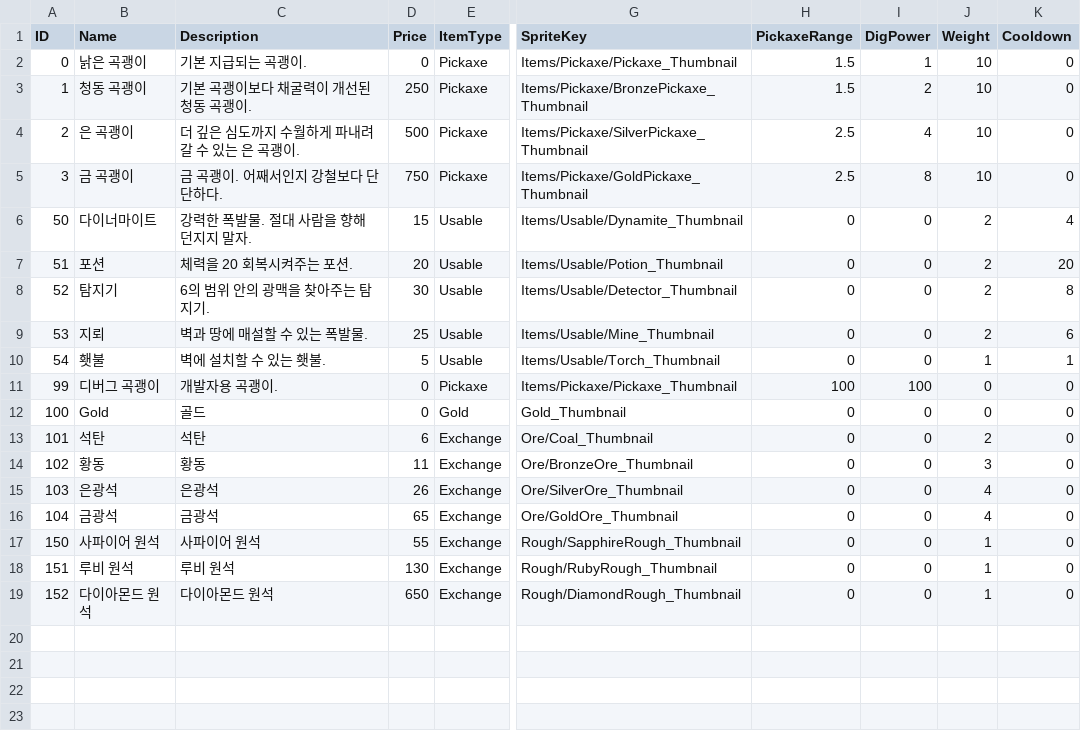
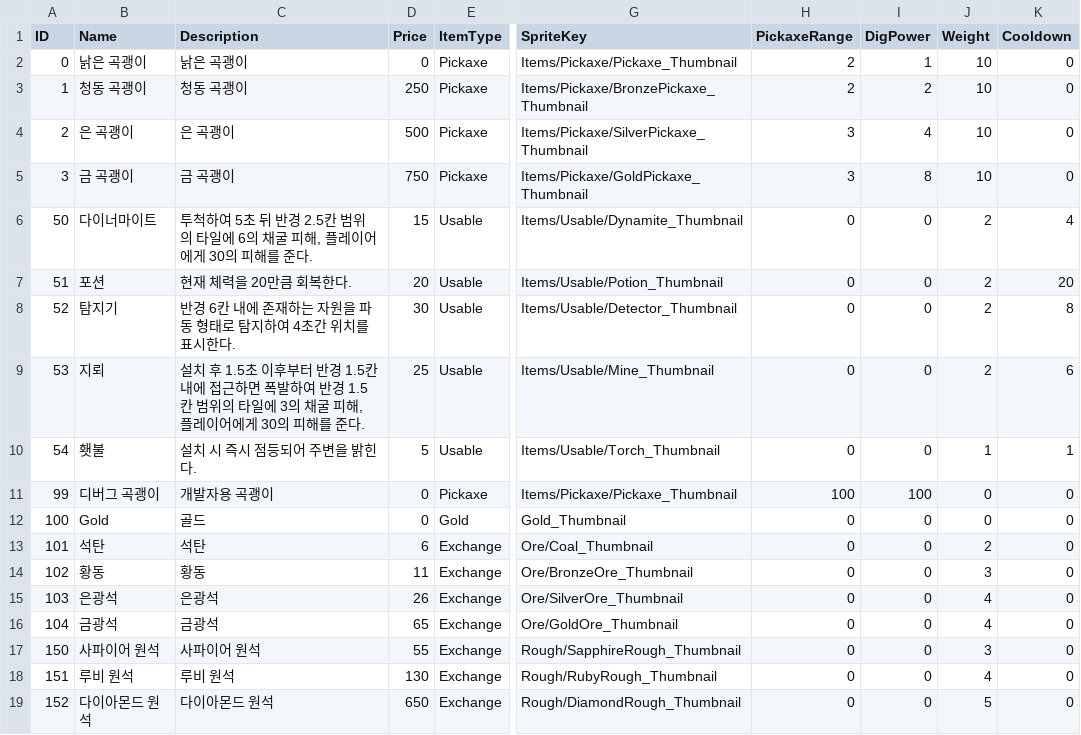
Before and after one commit to keeeery/Folk-Sack, a TSV file: Assets/StreamingAssets/Table/Item/Items.tsv, drawn as a sheet; only a part is shown, gaps mark what is left out; the diff names each change by its address in the sheet, - before the commit and + after, or states it on an @@ line.

```diff
--- a/Assets/StreamingAssets/Table/Item/Items.tsv
+++ b/Assets/StreamingAssets/Table/Item/Items.tsv
-C2 (Description): 기본 지급되는 곡괭이.
+C2 (Description): 낡은 곡괭이
-H2:H3 (PickaxeRange): 1.5
+H2:H3 (PickaxeRange): 2
-C3 (Description): 기본 곡괭이보다 채굴력이 개선된 청동 곡괭이.
+C3 (Description): 청동 곡괭이
-C4 (Description): 더 깊은 심도까지 수월하게 파내려갈 수 있는 은 곡괭이.
+C4 (Description): 은 곡괭이
-H4:H5 (PickaxeRange): 2.5
+H4:H5 (PickaxeRange): 3
-C5 (Description): 금 곡괭이. 어째서인지 강철보다 단단하다.
+C5 (Description): 금 곡괭이
-C6 (Description): 강력한 폭발물. 절대 사람을 향해 던지지 말자.
+C6 (Description): 투척하여 5초 뒤 반경 2.5칸 범위의 타일에 6의 채굴 피해, 플레이어에게 30의 피해를 준다.
-C7 (Description): 체력을 20 회복시켜주는 포션.
+C7 (Description): 현재 체력을 20만큼 회복한다.
-C8 (Description): 6의 범위 안의 광맥을 찾아주는 탐지기.
+C8 (Description): 반경 6칸 내에 존재하는 자원을 파동 형태로 탐지하여 4초간 위치를 표시한다.
-C9 (Description): 벽과 땅에 매설할 수 있는 폭발물.
+C9 (Description): 설치 후 1.5초 이후부터 반경 1.5칸 내에 접근하면 폭발하여 반경 1.5칸 범위의 타일에 3의 채굴 피해, 플레이어에게 30의 피해를 준다.
-C10 (Description): 벽에 설치할 수 있는 횃불.
+C10 (Description): 설치 시 즉시 점등되어 주변을 밝힌다.
-C11 (Description): 개발자용 곡괭이.
+C11 (Description): 개발자용 곡괭이
-J17 (Weight): 1
+J17 (Weight): 3
-J18 (Weight): 1
+J18 (Weight): 4
-J19 (Weight): 1
+J19 (Weight): 5
```
Also changed, not shown: 18 other files.
